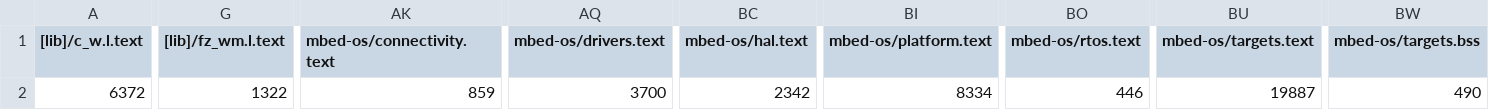
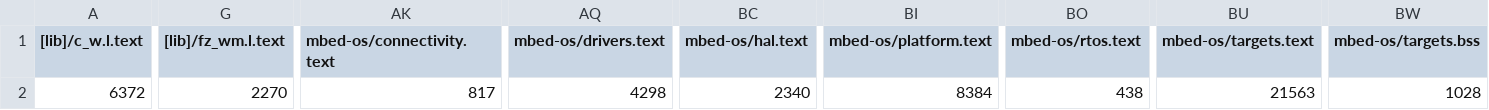
Before and after one commit to BFMC-BEAM/Embedded_Platform, a CSV file: BUILD/NUCLEO_F401RE/ARMC6/Embedded_Platform_map.csv, drawn as a sheet; only a part is shown, gaps mark what is left out; the diff covers the shown part only; the diff names each change by its address in the sheet, - before the commit and + after, or states it on an @@ line.

```diff
--- a/BUILD/NUCLEO_F401RE/ARMC6/Embedded_Platform_map.csv
+++ b/BUILD/NUCLEO_F401RE/ARMC6/Embedded_Platform_map.csv
-G2 ([lib]/fz_wm.l.text): 1322
+G2 ([lib]/fz_wm.l.text): 2270
-AK2 (mbed-os/connectivity.text): 859
+AK2 (mbed-os/connectivity.text): 817
-AQ2 (mbed-os/drivers.text): 3700
+AQ2 (mbed-os/drivers.text): 4298
-BC2 (mbed-os/hal.text): 2342
+BC2 (mbed-os/hal.text): 2340
-BI2 (mbed-os/platform.text): 8334
+BI2 (mbed-os/platform.text): 8384
-BO2 (mbed-os/rtos.text): 446
+BO2 (mbed-os/rtos.text): 438
-BU2 (mbed-os/targets.text): 19887
+BU2 (mbed-os/targets.text): 21563
-BW2 (mbed-os/targets.bss): 490
+BW2 (mbed-os/targets.bss): 1028
```
Also changed, not shown: 5 edited cells elsewhere in this file, 18 other files.
